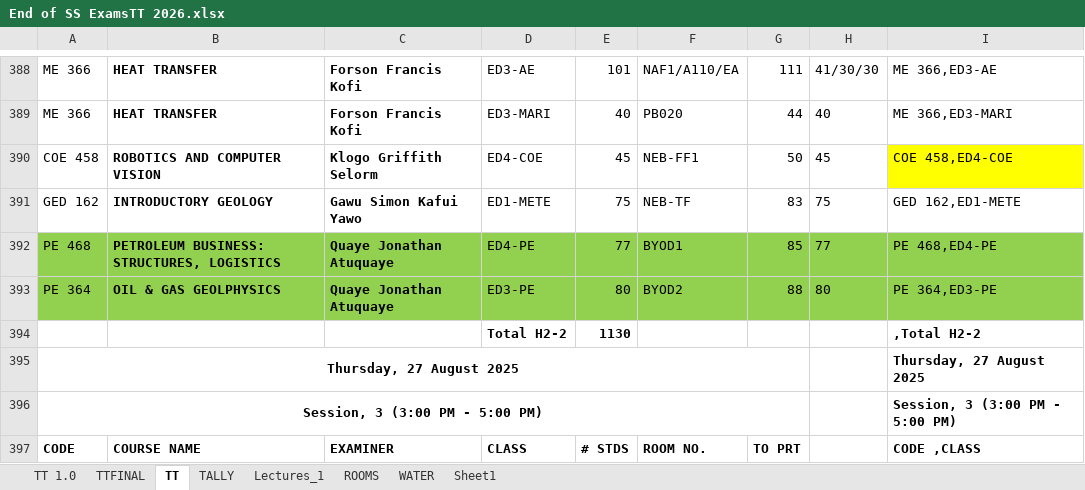
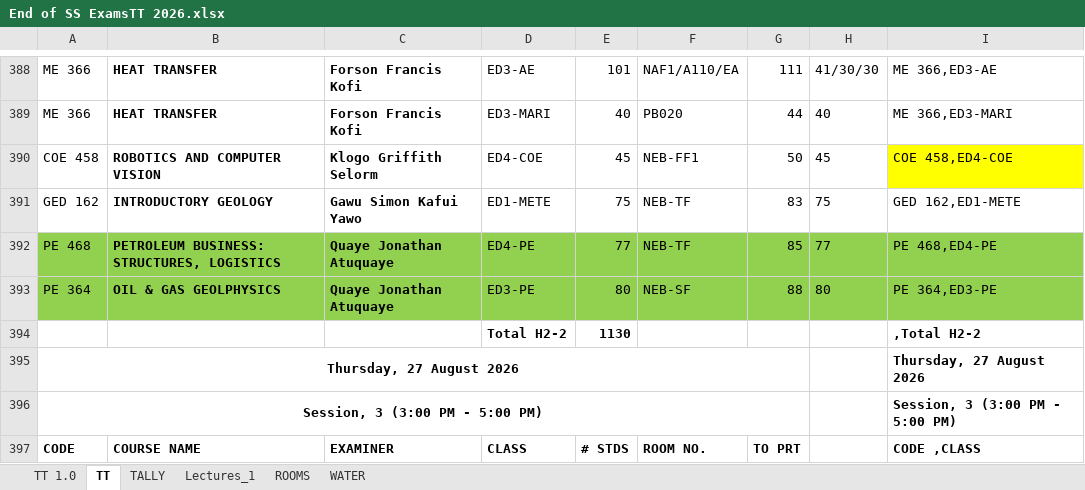
Before and after one commit to HerbertNtim/invigilation-automation, an Excel workbook: src/timetables/End of SS ExamsTT 2026.xlsx, sheet TT, drawn as a sheet; only a part is shown, gaps mark what is left out; values as stored, in another font and other column widths than the file's, no borders; conditional formats not drawn; the diff covers the shown part only; the diff names each change by its address in the sheet, - before the commit and + after, or states it on an @@ line.

```diff
--- a/src/timetables/End of SS ExamsTT 2026.xlsx (sheet TT)
+++ b/src/timetables/End of SS ExamsTT 2026.xlsx (sheet TT)
@@ sheet tab hidden: TTFINAL @@
-sheet tab: Sheet1
-F392: BYOD1
+F392: NEB-TF
-F393: BYOD2
+F393: NEB-SF
-A395: Thursday, 27 August 2025
+A395: Thursday, 27 August 2026
-I395: Thursday, 27 August 2025
+I395: Thursday, 27 August 2026
```
Also changed, not shown: 2 added rows, 2 removed rows, 45 edited cells and cell formats elsewhere in this sheet, sheet TALLY, formulas that keep their value, charts or pictures, src/outputs/ss-end-sem-ta_schedule-final.xlsx, 2 other files.
